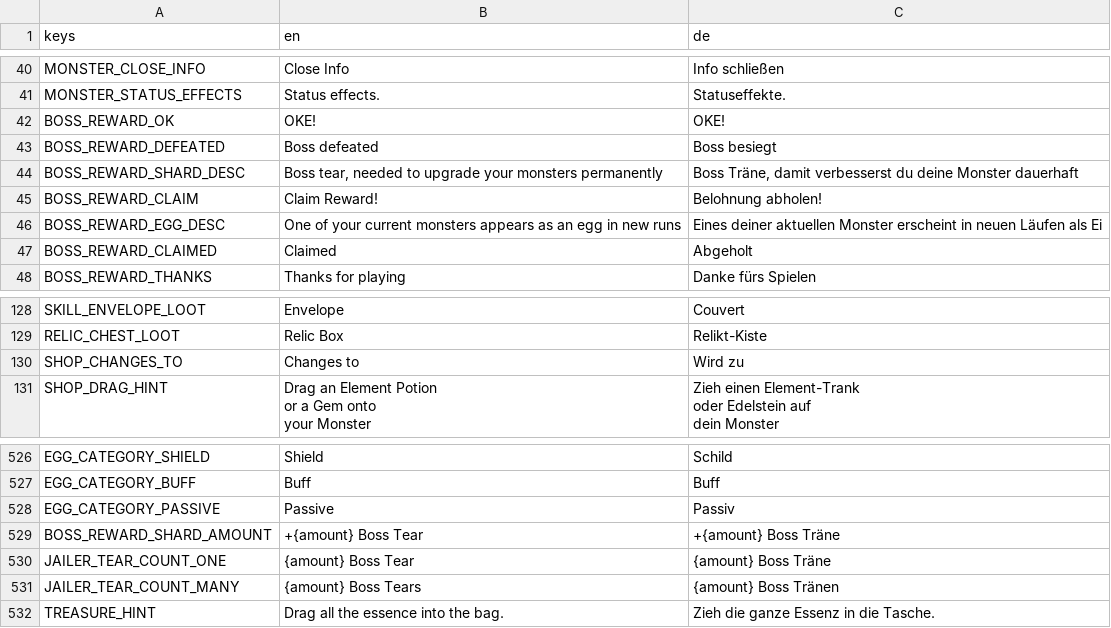
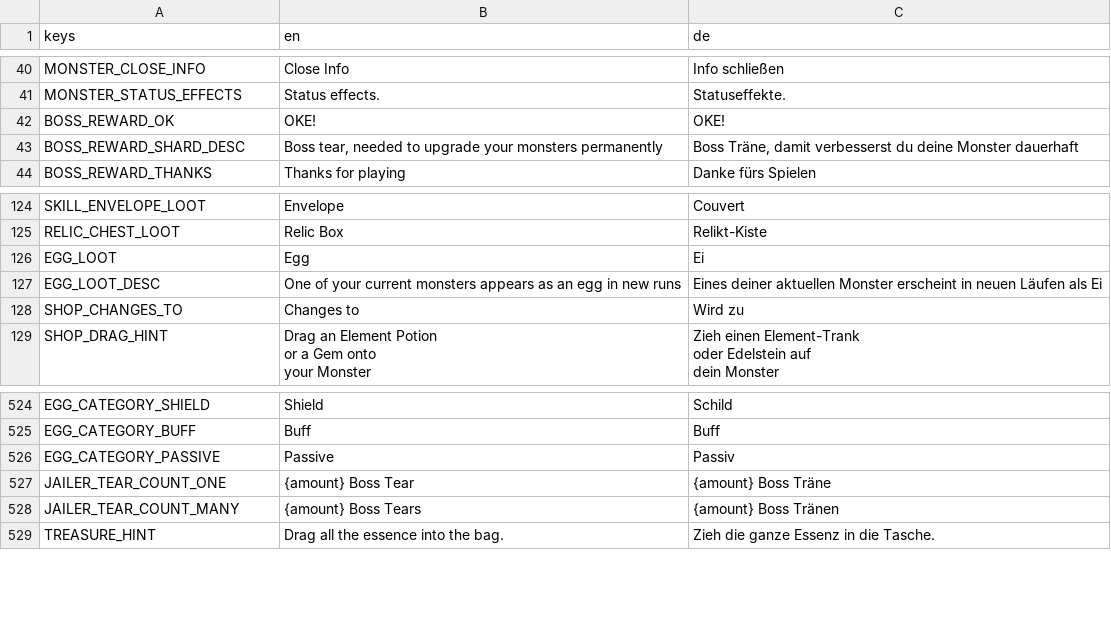
Before and after one commit to GaraGentor/Mon-Rogue, a CSV file: localization/translations.csv, drawn as a sheet; only a part is shown, gaps mark what is left out.

```diff
--- a/localization/translations.csv
+++ b/localization/translations.csv
@@ -54,7 +54,3 @@ MONSTER_STATUS_EFFECTS,Status effects.,Statuseffekte.
 BOSS_REWARD_OK,OKE!,OKE!
-BOSS_REWARD_DEFEATED,Boss defeated,Boss besiegt
 BOSS_REWARD_SHARD_DESC,"Boss tear, needed to upgrade your monsters permanently","Boss Träne, damit verbesserst du deine Monster dauerhaft"
-BOSS_REWARD_CLAIM,Claim Reward!,Belohnung abholen!
-BOSS_REWARD_EGG_DESC,One of your current monsters appears as an egg in new runs,Eines deiner aktuellen Monster erscheint in neuen Läufen als Ei
-BOSS_REWARD_CLAIMED,Claimed,Abgeholt
 BOSS_REWARD_THANKS,Thanks for playing,Danke fürs Spielen
@@ -145,2 +141,4 @@ SKILL_ENVELOPE_LOOT,Envelope,Couvert
 RELIC_CHEST_LOOT,Relic Box,Relikt-Kiste
+EGG_LOOT,Egg,Ei
+EGG_LOOT_DESC,One of your current monsters appears as an egg in new runs,Eines deiner aktuellen Monster erscheint in neuen Läufen als Ei
 SHOP_CHANGES_TO,Changes to,Wird zu
@@ -552,3 +550,2 @@ EGG_CATEGORY_BUFF,Buff,Buff
 EGG_CATEGORY_PASSIVE,Passive,Passiv
-BOSS_REWARD_SHARD_AMOUNT,+{amount} Boss Tear,+{amount} Boss Träne
 JAILER_TEAR_COUNT_ONE,{amount} Boss Tear,{amount} Boss Träne
```
Also changed, not shown: 12 other files.
